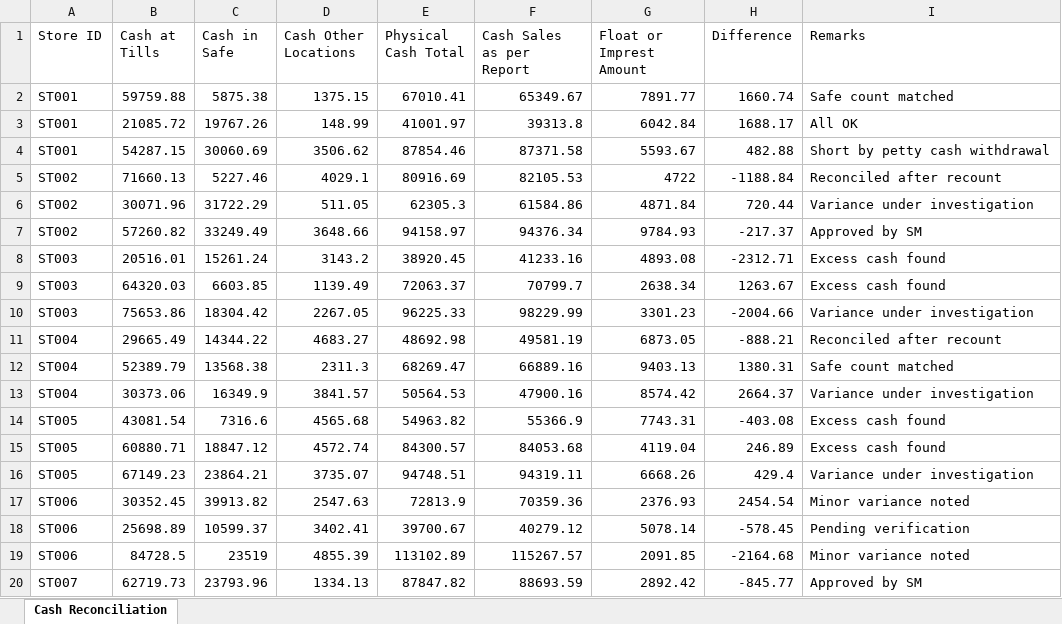
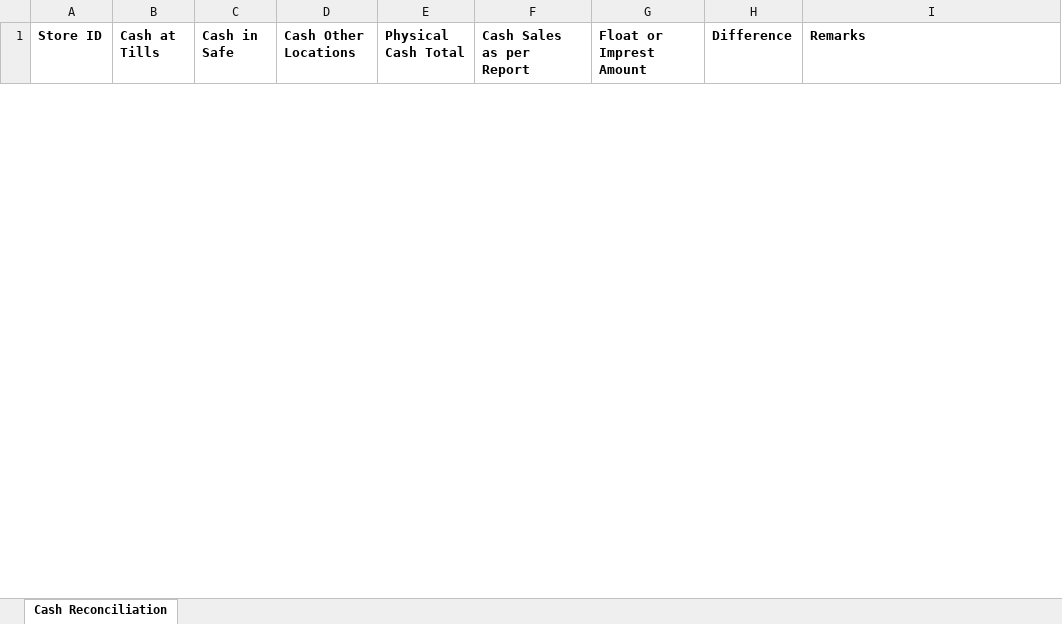
Before and after one commit to didardeep/retail_sync, an Excel workbook: backend/uploads/cash_reconciliation.xlsx, sheet Cash Reconciliation, drawn as a sheet; only a part is shown; values as stored, in another font and other column widths than the file's, no borders; removed rows and columns are numbered as before the commit, all else as after; the diff covers the shown part only; the diff names each change by its address in the sheet, - before the commit and + after, or states it on an @@ line.

```diff
--- a/backend/uploads/cash_reconciliation.xlsx (sheet Cash Reconciliation)
+++ b/backend/uploads/cash_reconciliation.xlsx (sheet Cash Reconciliation)
-A1:I1 bold: off
+A1:I1 bold: on
-row 2: ST001 | 59759.88 | 5875.38 | 1375.15 | 67010.41 | 65349.67 | 7891.77 | 1660.74 | Safe count matched
-row 3: ST001 | 21085.72 | 19767.26 | 148.99 | 41001.97 | 39313.8 | 6042.84 | 1688.17 | All OK
-row 4: ST001 | 54287.15 | 30060.69 | 3506.62 | 87854.46 | 87371.58 | 5593.67 | 482.88 | Short by petty cash withdrawal
-row 5: ST002 | 71660.13 | 5227.46 | 4029.1 | 80916.69 | 82105.53 | 4722 | -1188.84 | Reconciled after recount
-row 6: ST002 | 30071.96 | 31722.29 | 511.05 | 62305.3 | 61584.86 | 4871.84 | 720.44 | Variance under investigation
-row 7: ST002 | 57260.82 | 33249.49 | 3648.66 | 94158.97 | 94376.34 | 9784.93 | -217.37 | Approved by SM
-row 8: ST003 | 20516.01 | 15261.24 | 3143.2 | 38920.45 | 41233.16 | 4893.08 | -2312.71 | Excess cash found
-row 9: ST003 | 64320.03 | 6603.85 | 1139.49 | 72063.37 | 70799.7 | 2638.34 | 1263.67 | Excess cash found
-row 10: ST003 | 75653.86 | 18304.42 | 2267.05 | 96225.33 | 98229.99 | 3301.23 | -2004.66 | Variance under investigation
-row 11: ST004 | 29665.49 | 14344.22 | 4683.27 | 48692.98 | 49581.19 | 6873.05 | -888.21 | Reconciled after recount
-row 12: ST004 | 52389.79 | 13568.38 | 2311.3 | 68269.47 | 66889.16 | 9403.13 | 1380.31 | Safe count matched
-row 13: ST004 | 30373.06 | 16349.9 | 3841.57 | 50564.53 | 47900.16 | 8574.42 | 2664.37 | Variance under investigation
-row 14: ST005 | 43081.54 | 7316.6 | 4565.68 | 54963.82 | 55366.9 | 7743.31 | -403.08 | Excess cash found
-row 15: ST005 | 60880.71 | 18847.12 | 4572.74 | 84300.57 | 84053.68 | 4119.04 | 246.89 | Excess cash found
-row 16: ST005 | 67149.23 | 23864.21 | 3735.07 | 94748.51 | 94319.11 | 6668.26 | 429.4 | Variance under investigation
-row 17: ST006 | 30352.45 | 39913.82 | 2547.63 | 72813.9 | 70359.36 | 2376.93 | 2454.54 | Minor variance noted
-row 18: ST006 | 25698.89 | 10599.37 | 3402.41 | 39700.67 | 40279.12 | 5078.14 | -578.45 | Pending verification
-row 19: ST006 | 84728.5 | 23519 | 4855.39 | 113102.89 | 115267.57 | 2091.85 | -2164.68 | Minor variance noted
-row 20: ST007 | 62719.73 | 23793.96 | 1334.13 | 87847.82 | 88693.59 | 2892.42 | -845.77 | Approved by SM
```
Also changed, not shown: 10 added rows and 11 removed rows elsewhere in this sheet, backend/uploads/cash_deposit_pickups.xlsx, backend/uploads/expired_inventory.xlsx, 16 other files.
